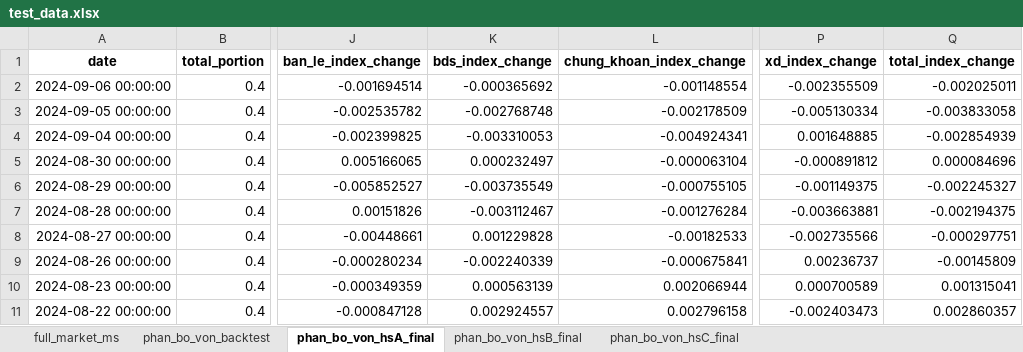
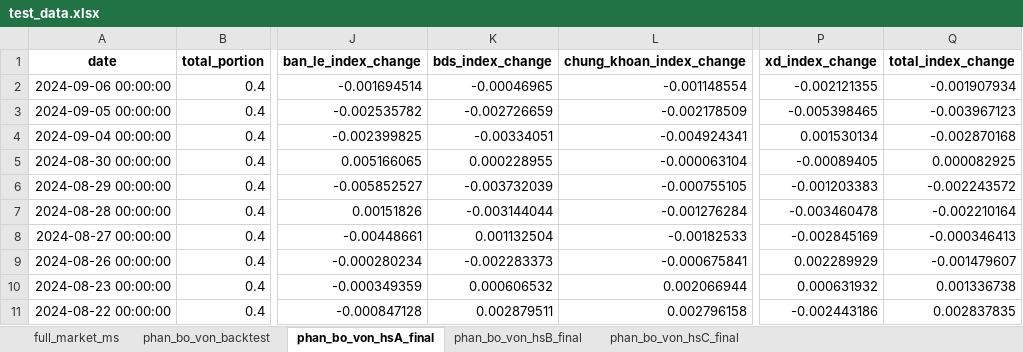
Before and after one commit to twan507/t2m-pycode, an Excel workbook: capital_allocation/test_data.xlsx, sheet phan_bo_von_hsA_final, drawn as a sheet; only a part is shown, gaps mark what is left out; values as stored, in another font and other column widths than the file's, no borders; the diff covers the shown part only; the diff names each change by its address in the sheet, - before the commit and + after, or states it on an @@ line.

```diff
--- a/capital_allocation/test_data.xlsx (sheet phan_bo_von_hsA_final)
+++ b/capital_allocation/test_data.xlsx (sheet phan_bo_von_hsA_final)
-K2 (bds_index_change): -0.000365692
+K2 (bds_index_change): -0.00046965
-P2 (xd_index_change): -0.002355509
+P2 (xd_index_change): -0.002121355
-Q2 (total_index_change): -0.002025011
+Q2 (total_index_change): -0.001907934
-K3 (bds_index_change): -0.002768748
+K3 (bds_index_change): -0.002726659
-P3 (xd_index_change): -0.005130334
+P3 (xd_index_change): -0.005398465
-Q3 (total_index_change): -0.003833058
+Q3 (total_index_change): -0.003967123
-K4 (bds_index_change): -0.003310053
+K4 (bds_index_change): -0.00334051
-P4 (xd_index_change): 0.001648885
+P4 (xd_index_change): 0.001530134
-Q4 (total_index_change): -0.002854939
+Q4 (total_index_change): -0.002870168
-K5 (bds_index_change): 0.000232497
+K5 (bds_index_change): 0.000228955
-P5 (xd_index_change): -0.000891812
+P5 (xd_index_change): -0.00089405
-Q5 (total_index_change): 0.000084696
+Q5 (total_index_change): 0.000082925
-K6 (bds_index_change): -0.003735549
+K6 (bds_index_change): -0.003732039
-P6 (xd_index_change): -0.001149375
+P6 (xd_index_change): -0.001203383
-Q6 (total_index_change): -0.002245327
+Q6 (total_index_change): -0.002243572
-K7 (bds_index_change): -0.003112467
+K7 (bds_index_change): -0.003144044
-P7 (xd_index_change): -0.003663881
+P7 (xd_index_change): -0.003460478
-Q7 (total_index_change): -0.002194375
+Q7 (total_index_change): -0.002210164
-K8 (bds_index_change): 0.001229828
+K8 (bds_index_change): 0.001132504
-P8 (xd_index_change): -0.002735566
+P8 (xd_index_change): -0.002845169
-Q8 (total_index_change): -0.000297751
+Q8 (total_index_change): -0.000346413
-K9 (bds_index_change): -0.002240339
+K9 (bds_index_change): -0.002283373
-P9 (xd_index_change): 0.00236737
+P9 (xd_index_change): 0.002289929
-Q9 (total_index_change): -0.00145809
+Q9 (total_index_change): -0.001479607
-K10 (bds_index_change): 0.000563139
+K10 (bds_index_change): 0.000606532
-P10 (xd_index_change): 0.000700589
+P10 (xd_index_change): 0.000631932
-Q10 (total_index_change): 0.001315041
+Q10 (total_index_change): 0.001336738
-K11 (bds_index_change): 0.002924557
+K11 (bds_index_change): 0.002879511
-P11 (xd_index_change): -0.002403473
+P11 (xd_index_change): -0.002443186
-Q11 (total_index_change): 0.002860357
+Q11 (total_index_change): 0.002837835
```
Also changed, not shown: 85 edited cells elsewhere in this sheet, sheet phan_bo_von_backtest, sheet phan_bo_von_hsB_final, 13 other files.
